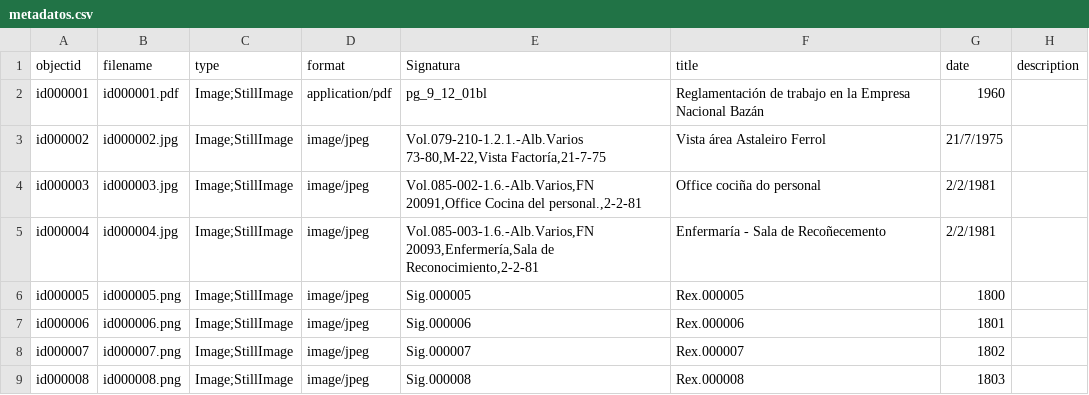
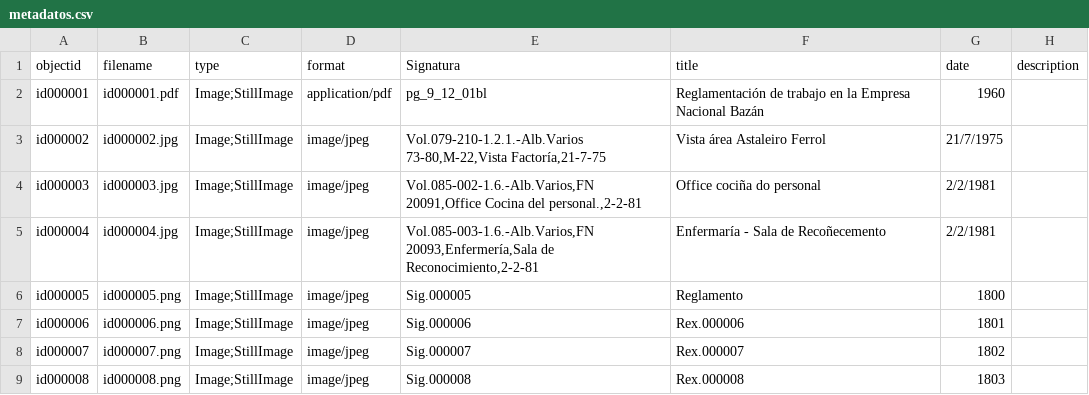
Before and after one commit to lpitac/memoria_virtual, a CSV file: _data/metadatos.csv, drawn as a sheet; only a part is shown; the diff names each change by its address in the sheet, - before the commit and + after, or states it on an @@ line.

Commit message:
Update metadatos.csv

```diff
--- a/_data/metadatos.csv
+++ b/_data/metadatos.csv
-F6 (title): Rex.000005
+F6 (title): Reglamento
```
